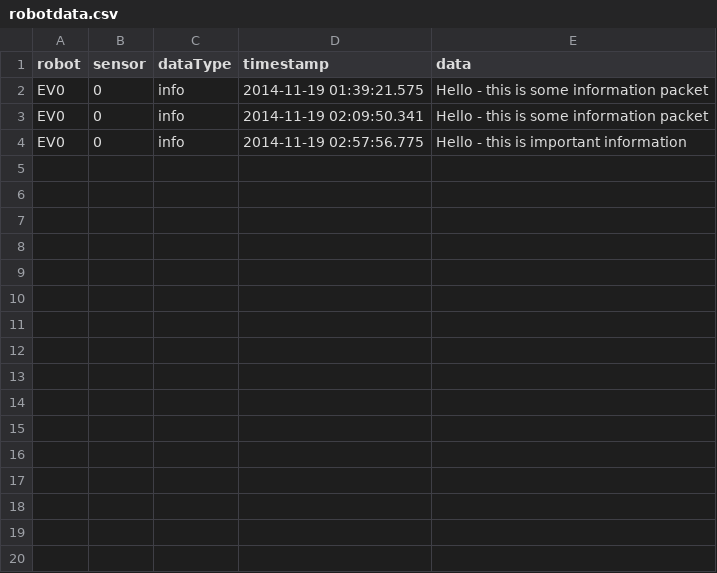
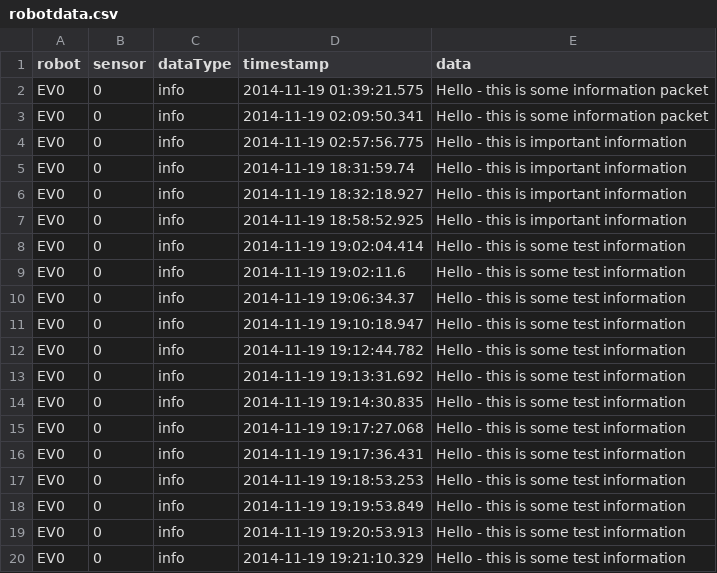
Before and after one commit to zmint/hsa-galileo, a CSV file: res/robotdata.csv, drawn as a sheet.

Commit message:
added dummy Controller on server and Listener on client (listener currently just works with dummy robot EV0)

```diff
--- a/res/robotdata.csv
+++ b/res/robotdata.csv
@@ -4 +4,17 @@ EV0,0,info,2014-11-19 02:09:50.341,Hello - this is some information packet
 EV0,0,info,2014-11-19 02:57:56.775,Hello - this is important information
+EV0,0,info,2014-11-19 18:31:59.74,Hello - this is important information
+EV0,0,info,2014-11-19 18:32:18.927,Hello - this is important information
+EV0,0,info,2014-11-19 18:58:52.925,Hello - this is important information
+EV0,0,info,2014-11-19 19:02:04.414,Hello - this is some test information
+EV0,0,info,2014-11-19 19:02:11.6,Hello - this is some test information
+EV0,0,info,2014-11-19 19:06:34.37,Hello - this is some test information
+EV0,0,info,2014-11-19 19:10:18.947,Hello - this is some test information
+EV0,0,info,2014-11-19 19:12:44.782,Hello - this is some test information
+EV0,0,info,2014-11-19 19:13:31.692,Hello - this is some test information
+EV0,0,info,2014-11-19 19:14:30.835,Hello - this is some test information
+EV0,0,info,2014-11-19 19:17:27.068,Hello - this is some test information
+EV0,0,info,2014-11-19 19:17:36.431,Hello - this is some test information
+EV0,0,info,2014-11-19 19:18:53.253,Hello - this is some test information
+EV0,0,info,2014-11-19 19:19:53.849,Hello - this is some test information
+EV0,0,info,2014-11-19 19:20:53.913,Hello - this is some test information
+EV0,0,info,2014-11-19 19:21:10.329,Hello - this is some test information
```
Also changed, not shown: 22 other files.
